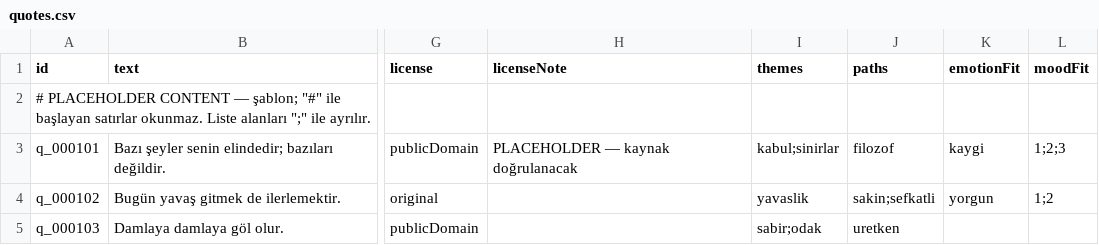
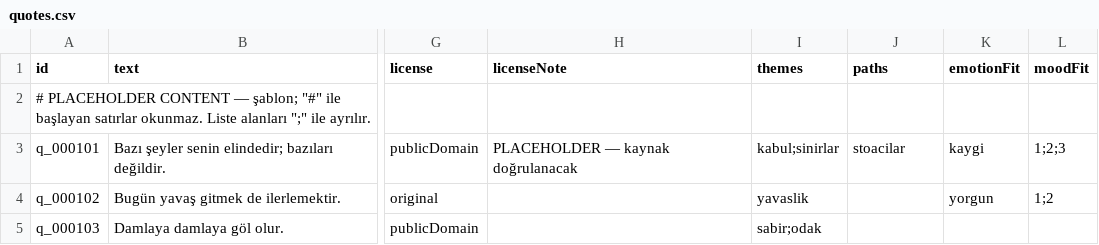
Before and after one commit to batuudemiir/one, a CSV file: tools/content/templates/quotes.csv, drawn as a sheet; only a part is shown, gaps mark what is left out; the diff names each change by its address in the sheet, - before the commit and + after, or states it on an @@ line.

```diff
--- a/tools/content/templates/quotes.csv
+++ b/tools/content/templates/quotes.csv
-J3 (paths): filozof
+J3 (paths): stoacilar
-J4 (paths): sakin;sefkatli
+J4 (paths): (empty)
-J5 (paths): uretken
+J5 (paths): (empty)
```
Also changed, not shown: 8 other files.
